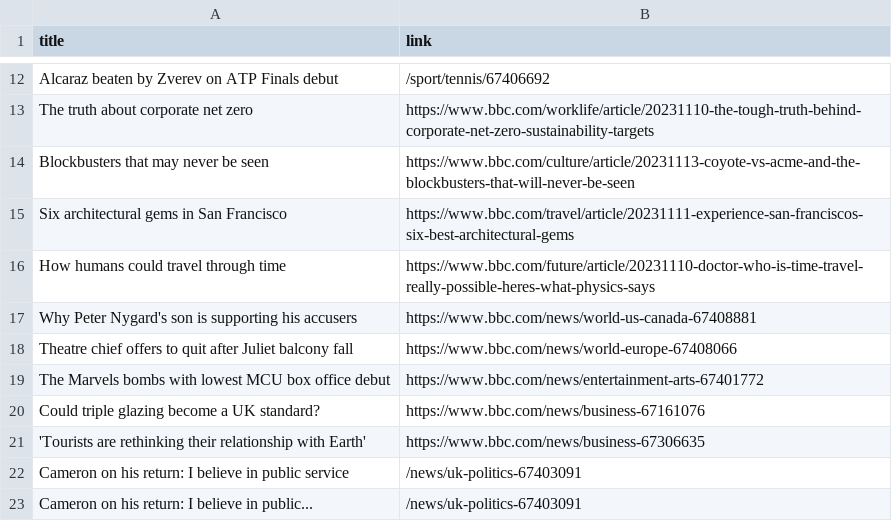
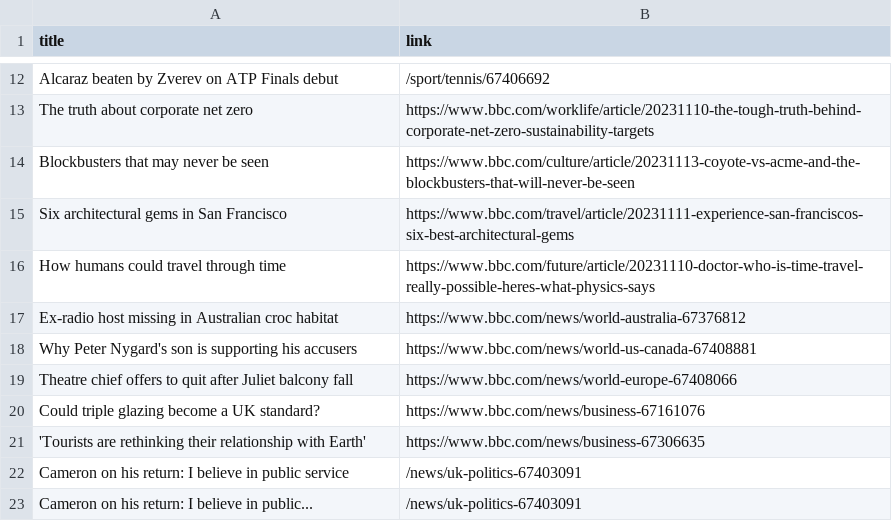
Before and after one commit to luyi-eve/automatic-scraper-bbc, a CSV file: bbc.csv, drawn as a sheet; only a part is shown, gaps mark what is left out; removed rows and columns are numbered as before the commit, all else as after; the diff names each change by its address in the sheet, - before the commit and + after, or states it on an @@ line.

```diff
--- a/bbc.csv
+++ b/bbc.csv
+row 17: Ex-radio host missing in Australian croc habitat | https://www.bbc.com/news/world-australia-67376812
-row 19: The Marvels bombs with lowest MCU box office debut | https://www.bbc.com/news/entertainment-arts-67401772
```
